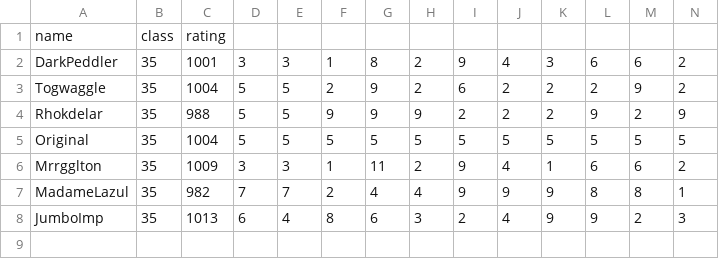
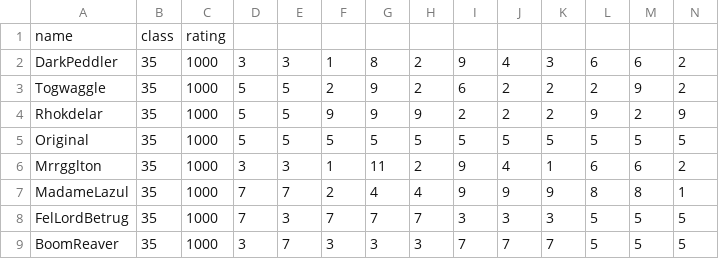
Before and after one commit to aharalabMeiji/fireplaceAharaLab, a CSV file: fireplaceAhara/test_data35.csv, drawn as a sheet; only a part is shown; removed rows and columns are numbered as before the commit, all else as after; rows hold the shown columns only; the diff names each change by its address in the sheet, - before the commit and + after, or states it on an @@ line.

```diff
--- a/fireplaceAhara/test_data35.csv
+++ b/fireplaceAhara/test_data35.csv
-C2: 1001
+C2: 1000
-C3: 1004
+C3: 1000
-C4: 988
+C4: 1000
-C5: 1004
+C5: 1000
-C6: 1009
+C6: 1000
-C7: 982
+C7: 1000
-row 8: JumboImp | 35 | 1013 | 6 | 4 | 8 | 6 | 3 | 2 | 4 | 9 | 9 | 2 | 3
+row 8: FelLordBetrug | 35 | 1000 | 7 | 3 | 7 | 7 | 7 | 3 | 3 | 3 | 5 | 5 | 5
+row 9: BoomReaver | 35 | 1000 | 3 | 7 | 3 | 3 | 3 | 7 | 7 | 7 | 5 | 5 | 5
```
Also changed, not shown: fireplaceAhara/test_data34.csv, fireplaceAhara/test_data43.csv, 7 other files.
